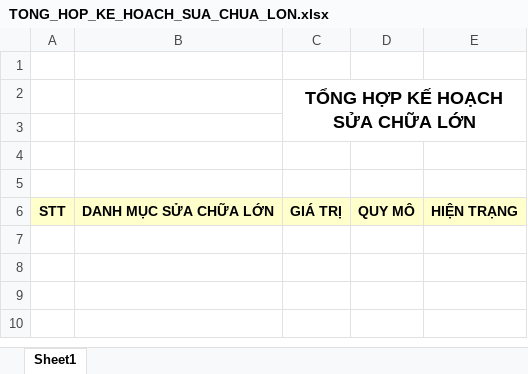
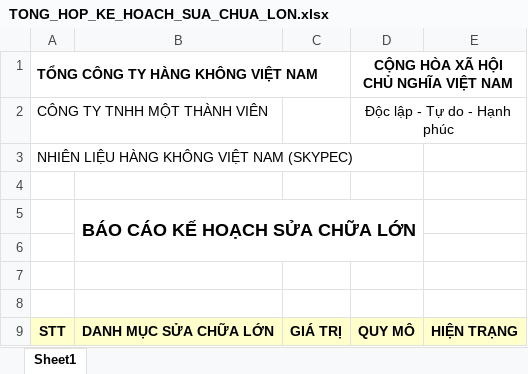
Before and after one commit to lehlong/BPS_SKYPEC, an Excel workbook: SMO/TemplateExcel/TONG_HOP_KE_HOACH_SUA_CHUA_LON.xlsx, sheet Sheet1, drawn as a sheet; values as stored, in another font and other column widths than the file's, no borders; charts and pictures not drawn; removed rows and columns are numbered as before the commit, all else as after; the diff names each change by its address in the sheet, - before the commit and + after, or states it on an @@ line.

```diff
--- a/SMO/TemplateExcel/TONG_HOP_KE_HOACH_SUA_CHUA_LON.xlsx (sheet Sheet1)
+++ b/SMO/TemplateExcel/TONG_HOP_KE_HOACH_SUA_CHUA_LON.xlsx (sheet Sheet1)
+row 1: TỔNG CÔNG TY HÀNG KHÔNG VIỆT NAM |  |  | CỘNG HÒA XÃ HỘI CHỦ NGHĨA VIỆT NAM
+row 2: CÔNG TY TNHH MỘT THÀNH VIÊN |  |  | Độc lập - Tự do - Hạnh phúc
+row 3: NHIÊN LIỆU HÀNG KHÔNG VIỆT NAM (SKYPEC)
-row 2:  |  | TỔNG HỢP KẾ HOẠCH SỬA CHỮA LỚN
+row 5:  | BÁO CÁO KẾ HOẠCH SỬA CHỮA LỚN
```
Also changed, not shown: charts or pictures, 4 other files.
